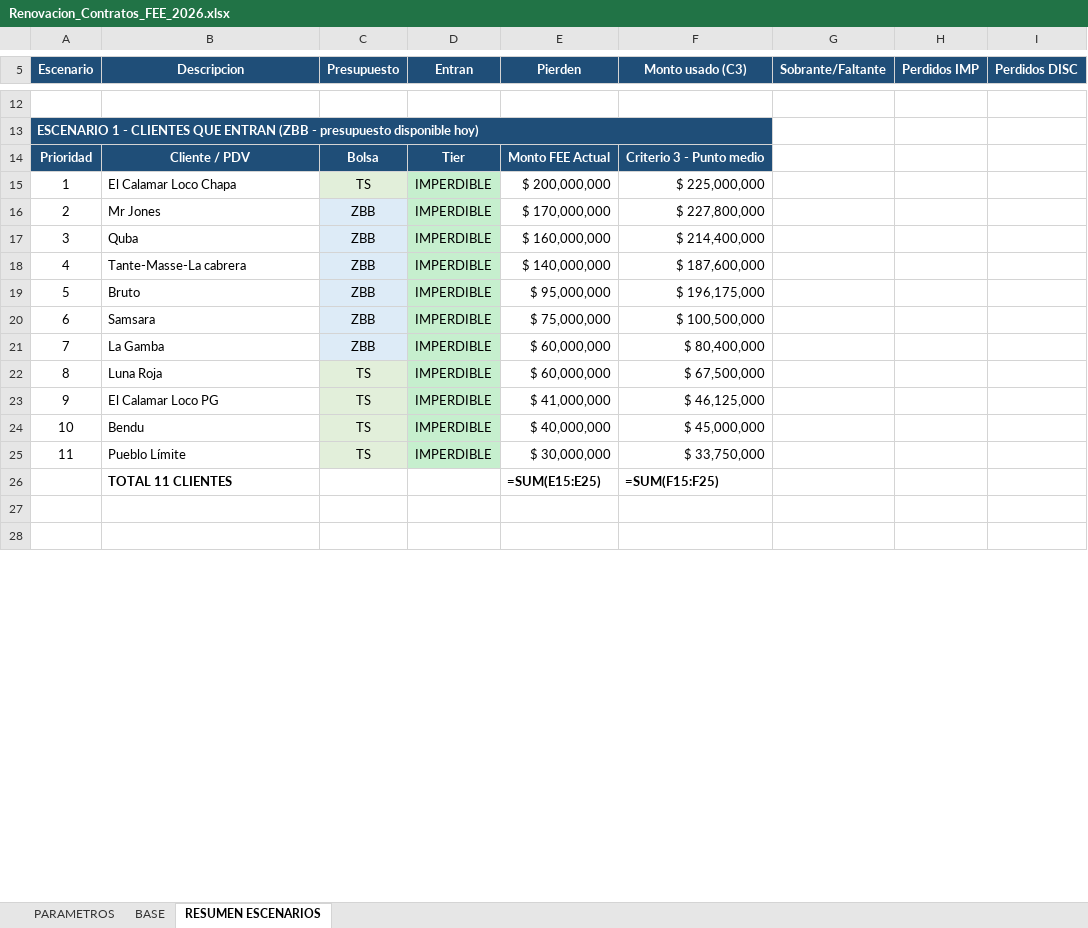
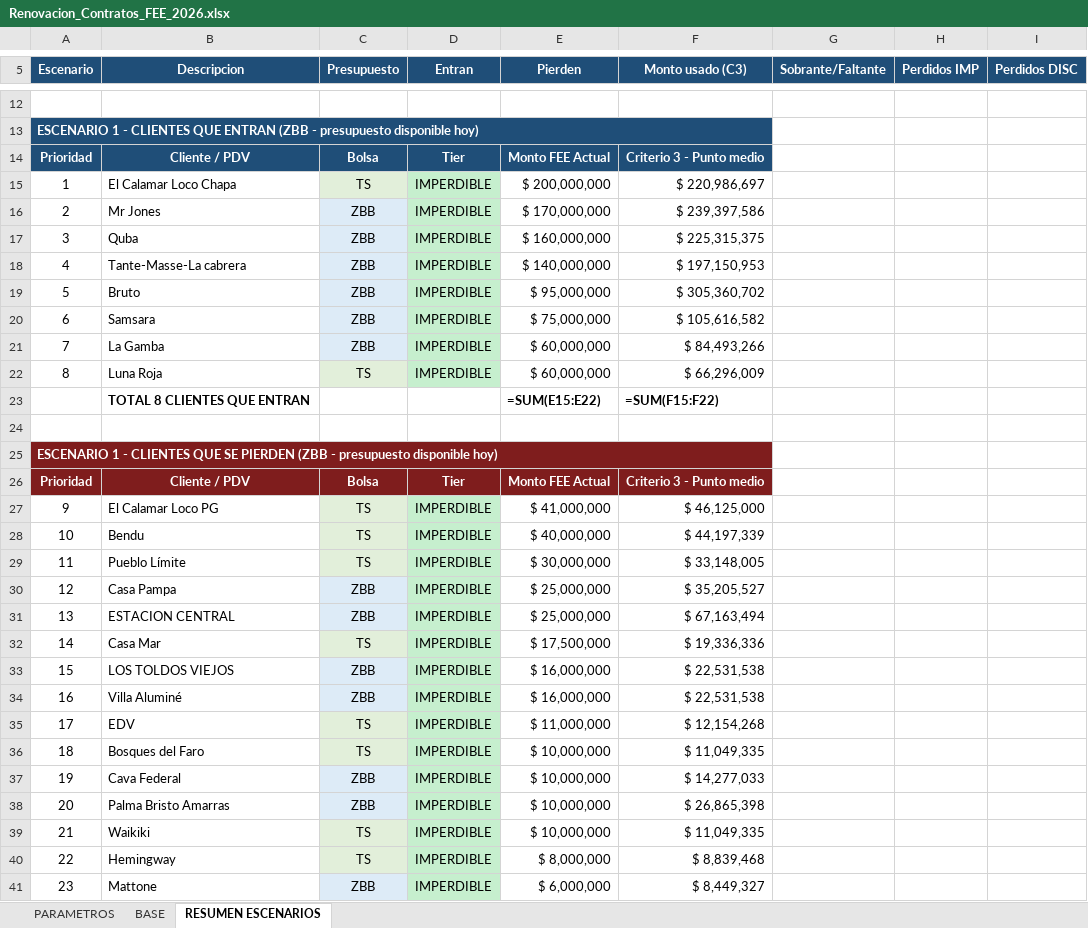
Before and after one commit to cuchusimionato-svg/analisis, an Excel workbook: entregables/Renovacion_Contratos_FEE_2026.xlsx, sheet RESUMEN ESCENARIOS, drawn as a sheet; only a part is shown, gaps mark what is left out; the shorter side is filled out with more unchanged rows; values as stored, in another font and other column widths than the file's, no borders; formulas without a stored value are shown as written; removed rows and columns are numbered as before the commit, all else as after; the diff covers the shown part only; the diff names each change by its address in the sheet, - before the commit and + after, or states it on an @@ line.

```diff
--- a/entregables/Renovacion_Contratos_FEE_2026.xlsx (sheet RESUMEN ESCENARIOS)
+++ b/entregables/Renovacion_Contratos_FEE_2026.xlsx (sheet RESUMEN ESCENARIOS)
@@ column A (Escenario) renumbered between rows 2 and 10 @@
-F15 (Monto usado (C3)): $ 225,000,000
+F15 (Monto usado (C3)): $ 220,986,697
-F16 (Monto usado (C3)): $ 227,800,000
+F16 (Monto usado (C3)): $ 239,397,586
-F17 (Monto usado (C3)): $ 214,400,000
+F17 (Monto usado (C3)): $ 225,315,375
-F18 (Monto usado (C3)): $ 187,600,000
+F18 (Monto usado (C3)): $ 197,150,953
-F19 (Monto usado (C3)): $ 196,175,000
+F19 (Monto usado (C3)): $ 305,360,702
-F20 (Monto usado (C3)): $ 100,500,000
+F20 (Monto usado (C3)): $ 105,616,582
-F21 (Monto usado (C3)): $ 80,400,000
+F21 (Monto usado (C3)): $ 84,493,266
-F22 (Monto usado (C3)): $ 67,500,000
+F22 (Monto usado (C3)): $ 66,296,009
+row 23:  | TOTAL 8 CLIENTES QUE ENTRAN |  |  | =SUM(E15:E22) | =SUM(F15:F22)
+row 24: (empty)
+row 25: ESCENARIO 1 - CLIENTES QUE SE PIERDEN (ZBB - presupuesto disponible hoy)
+row 26: Prioridad | Cliente / PDV | Bolsa | Tier | Monto FEE Actual | Criterio 3 - Punto medio
-F28 (Monto usado (C3)): $ 45,000,000
+F28 (Monto usado (C3)): $ 44,197,339
-F29 (Monto usado (C3)): $ 33,750,000
+F29 (Monto usado (C3)): $ 33,148,005
-row 26:  | TOTAL 11 CLIENTES |  |  | =SUM(E15:E25) | =SUM(F15:F25)
+row 30: 12 | Casa Pampa | ZBB | IMPERDIBLE | $ 25,000,000 | $ 35,205,527
+row 31: 13 | ESTACION CENTRAL | ZBB | IMPERDIBLE | $ 25,000,000 | $ 67,163,494
+row 32: 14 | Casa Mar | TS | IMPERDIBLE | $ 17,500,000 | $ 19,336,336
+row 33: 15 | LOS TOLDOS VIEJOS | ZBB | IMPERDIBLE | $ 16,000,000 | $ 22,531,538
+row 34: 16 | Villa Aluminé | ZBB | IMPERDIBLE | $ 16,000,000 | $ 22,531,538
+row 35: 17 | EDV | TS | IMPERDIBLE | $ 11,000,000 | $ 12,154,268
+row 36: 18 | Bosques del Faro | TS | IMPERDIBLE | $ 10,000,000 | $ 11,049,335
+row 37: 19 | Cava Federal | ZBB | IMPERDIBLE | $ 10,000,000 | $ 14,277,033
+row 38: 20 | Palma Bristo Amarras | ZBB | IMPERDIBLE | $ 10,000,000 | $ 26,865,398
+row 39: 21 | Waikiki | TS | IMPERDIBLE | $ 10,000,000 | $ 11,049,335
+row 40: 22 | Hemingway | TS | IMPERDIBLE | $ 8,000,000 | $ 8,839,468
+row 41: 23 | Mattone | ZBB | IMPERDIBLE | $ 6,000,000 | $ 8,449,327
```
Also changed, not shown: 149 added rows, 2 removed rows, 61 edited cells and merged cells elsewhere in this sheet, sheet BASE.
